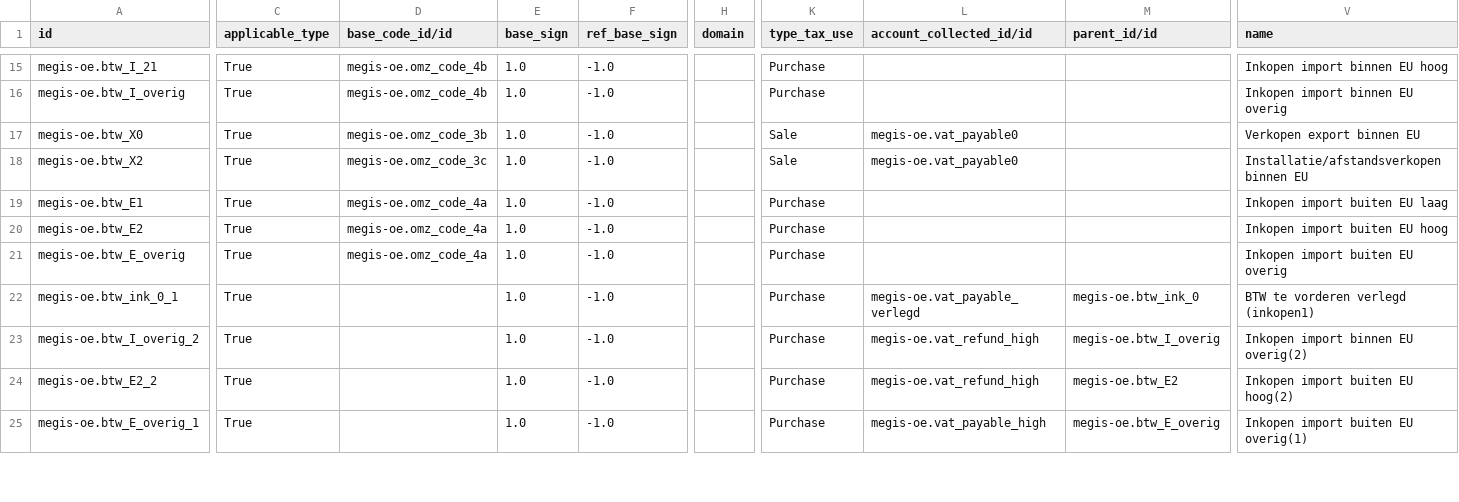
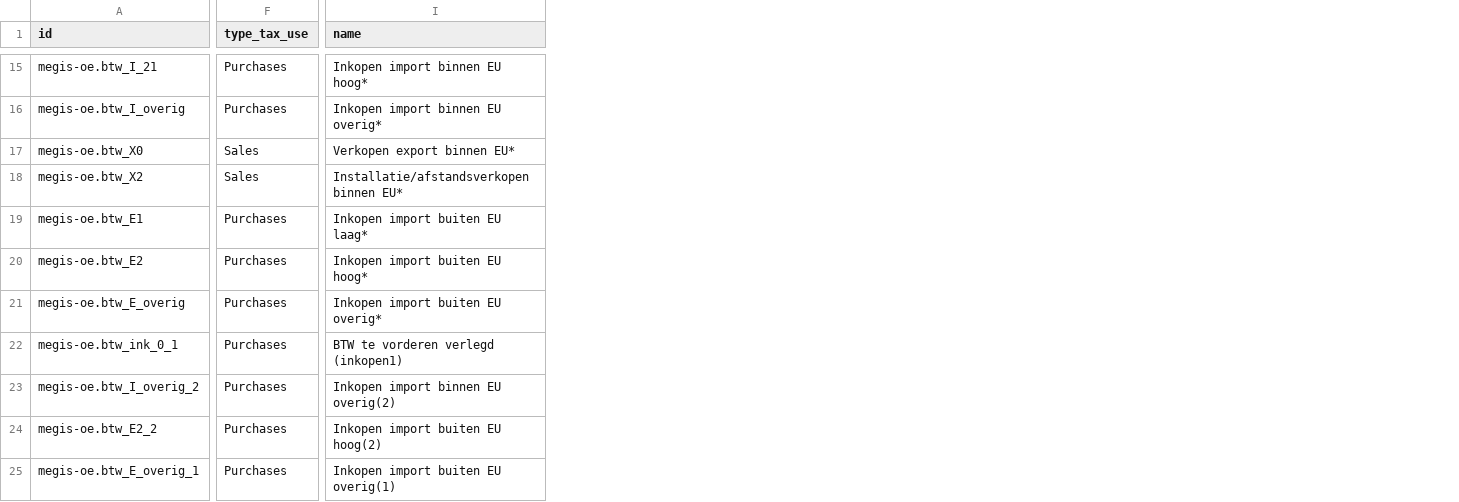
Before and after one commit to magnuscolors/megis-addons, a CSV file: megis_oe/account.tax.template.csv, drawn as a sheet; only a part is shown, gaps mark what is left out; removed rows and columns are numbered as before the commit, all else as after; the diff covers the shown part only; the diff names each change by its address in the sheet, - before the commit and + after, or states it on an @@ line.

```diff
--- a/megis_oe/account.tax.template.csv
+++ b/megis_oe/account.tax.template.csv
-column C (applicable_type), rows 15-25: all True
-column D (base_code_id/id), rows 15-21: megis-oe.omz_code_4b | megis-oe.omz_code_4b | megis-oe.omz_code_3b | megis-oe.omz_code_3c | megis-oe.omz_code_4a | megis-oe.omz_code_4a | megis-oe.omz_code_4a
-column E (base_sign), rows 15-25: all 1.0
-column F (ref_base_sign), rows 15-25: all -1.0
-column H (domain), empty
-column L (account_collected_id/id), rows 17-25: megis-oe.vat_payable0 | megis-oe.vat_payable0 |  |  |  | megis-oe.vat_payable_verlegd | megis-oe.vat_refund_high | megis-oe.vat_refund_high | megis-oe.vat_payable_high
-column M (parent_id/id), rows 22-25: megis-oe.btw_ink_0 | megis-oe.btw_I_overig | megis-oe.btw_E2 | megis-oe.btw_E_overig
-F15:F16 (type_tax_use): Purchase
+F15:F16 (type_tax_use): Purchases
-I15 (name): Inkopen import binnen EU hoog
+I15 (name): Inkopen import binnen EU hoog*
-I16 (name): Inkopen import binnen EU overig
+I16 (name): Inkopen import binnen EU overig*
-F17:F18 (type_tax_use): Sale
+F17:F18 (type_tax_use): Sales
-I17 (name): Verkopen export binnen EU
+I17 (name): Verkopen export binnen EU*
-I18 (name): Installatie/afstandsverkopen binnen EU
+I18 (name): Installatie/afstandsverkopen binnen EU*
-F19:F25 (type_tax_use): Purchase
+F19:F25 (type_tax_use): Purchases
-I19 (name): Inkopen import buiten EU laag
+I19 (name): Inkopen import buiten EU laag*
-I20 (name): Inkopen import buiten EU hoog
+I20 (name): Inkopen import buiten EU hoog*
-I21 (name): Inkopen import buiten EU overig
+I21 (name): Inkopen import buiten EU overig*
```
Also changed, not shown: 1 added column, 8 removed columns and 48 edited cells elsewhere in this file, megis_auth/ir.model.access.csv, megis_oe/account.account.template.csv, 30 other files.
